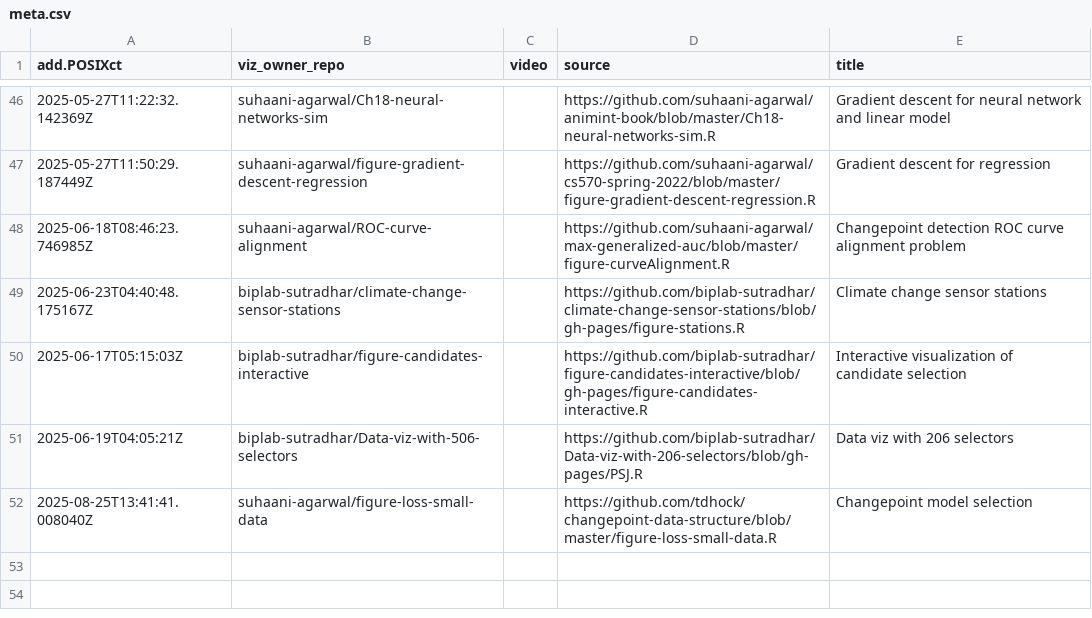
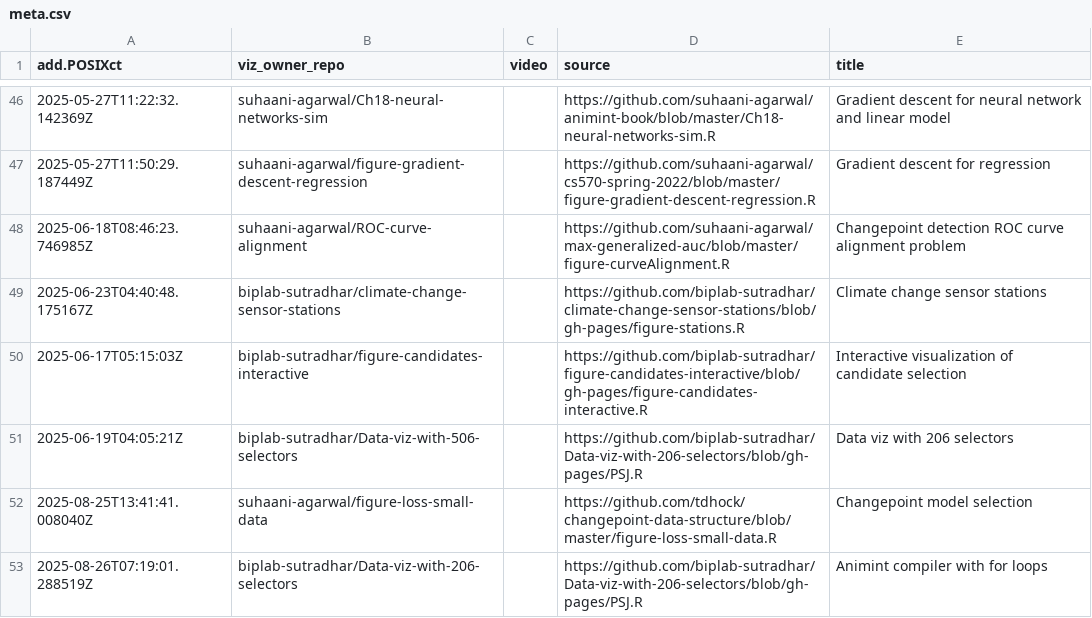
Before and after one commit to tdhock/gallery, a CSV file: meta.csv, drawn as a sheet; only a part is shown, gaps mark what is left out; the diff names each change by its address in the sheet, - before the commit and + after, or states it on an @@ line.

```diff
--- a/meta.csv
+++ b/meta.csv
+row 53: 2025-08-26T07:19:01.288519Z | biplab-sutradhar/Data-viz-with-206-selectors |  | https://github.com/biplab-sutradhar/Data-viz-with-206-selectors/blob/gh-pages/PSJ.R | Animint compiler with for loops
```
Also changed, not shown: error.csv, 2 other files.
